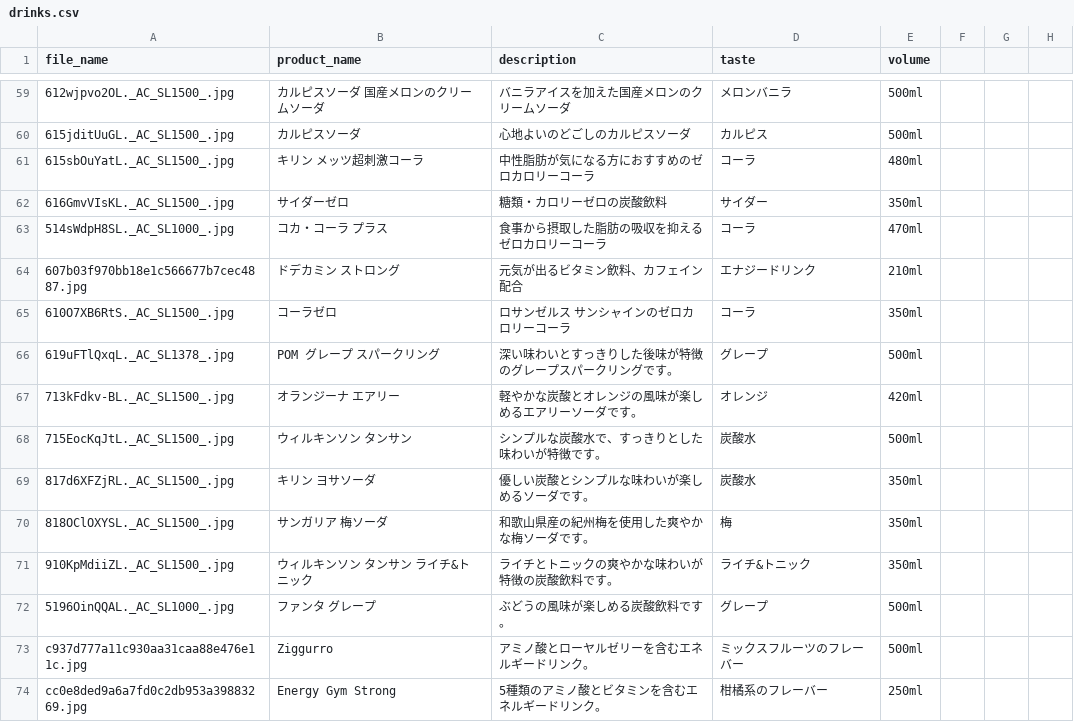
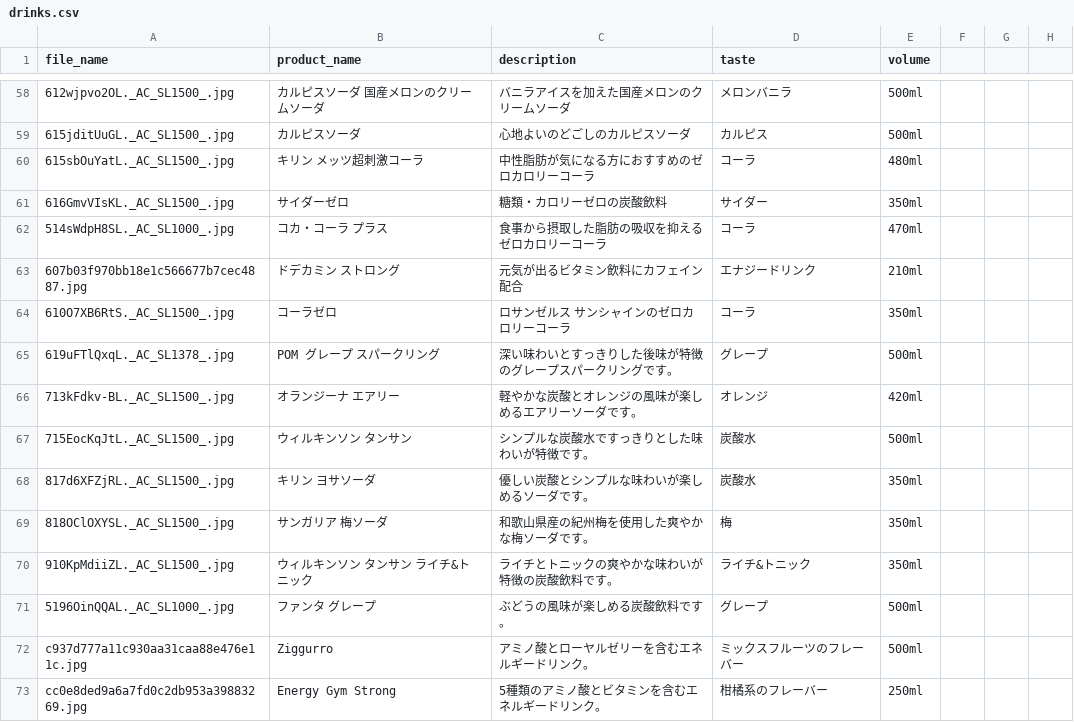
Before and after one commit to sousi1118/Generation-AI-Create, a CSV file: drinks.csv, drawn as a sheet; only a part is shown, gaps mark what is left out; the diff covers the shown part only.

```diff
--- a/drinks.csv
+++ b/drinks.csv
@@ -63,3 +62,3 @@ file_name,product_name,description,taste,volume
 514sWdpH8SL._AC_SL1000_.jpg,コカ・コーラ プラス,食事から摂取した脂肪の吸収を抑えるゼロカロリーコーラ,コーラ,470ml
-607b03f970bb18e1c566677b7cec4887.jpg,ドデカミン ストロング,元気が出るビタミン飲料、カフェイン配合,エナジードリンク,210ml
+607b03f970bb18e1c566677b7cec4887.jpg,ドデカミン ストロング,元気が出るビタミン飲料にカフェイン配合,エナジードリンク,210ml
 610O7XB6RtS._AC_SL1500_.jpg,コーラゼロ,ロサンゼルス サンシャインのゼロカロリーコーラ,コーラ,350ml
@@ -67,3 +66,3 @@ file_name,product_name,description,taste,volume
 713kFdkv-BL._AC_SL1500_.jpg,オランジーナ エアリー,軽やかな炭酸とオレンジの風味が楽しめるエアリーソーダです。,オレンジ,420ml
-715EocKqJtL._AC_SL1500_.jpg,ウィルキンソン タンサン,シンプルな炭酸水で、すっきりとした味わいが特徴です。,炭酸水,500ml
+715EocKqJtL._AC_SL1500_.jpg,ウィルキンソン タンサン,シンプルな炭酸水ですっきりとした味わいが特徴です。,炭酸水,500ml
 817d6XFZjRL._AC_SL1500_.jpg,キリン ヨサソーダ,優しい炭酸とシンプルな味わいが楽しめるソーダです。,炭酸水,350ml
```
Also changed, not shown: 1 removed row and 17 edited cells elsewhere in this file.
